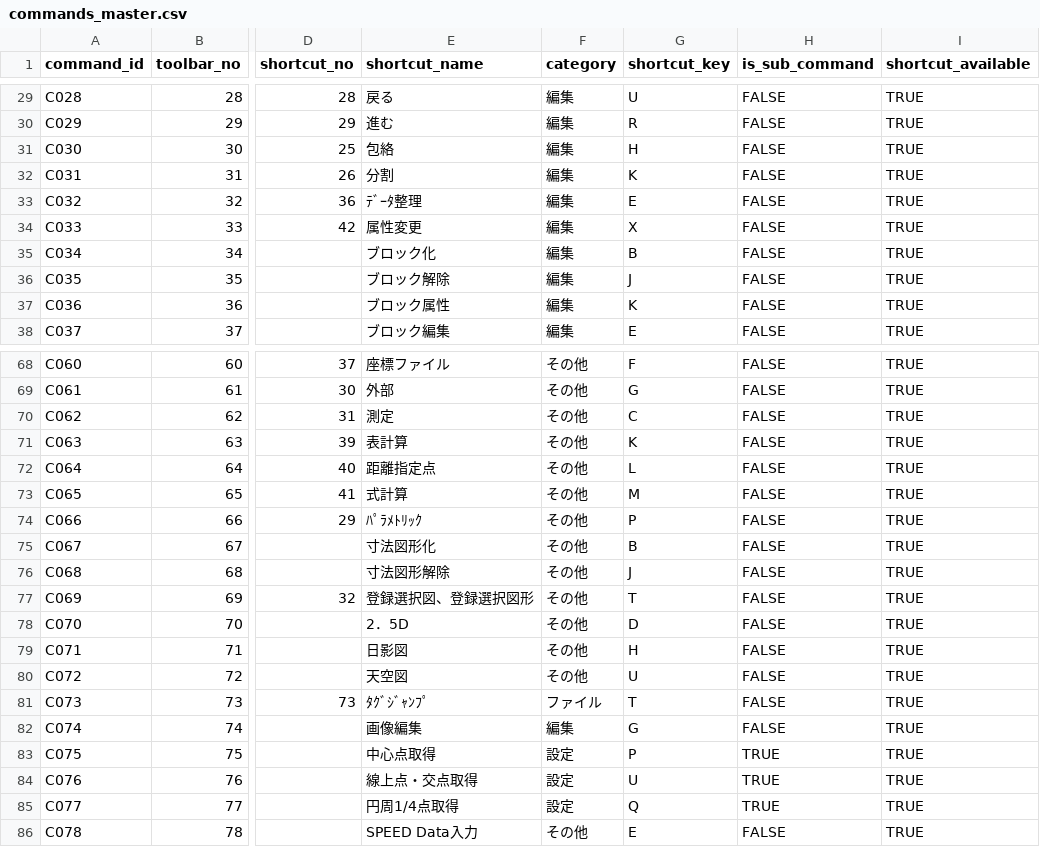
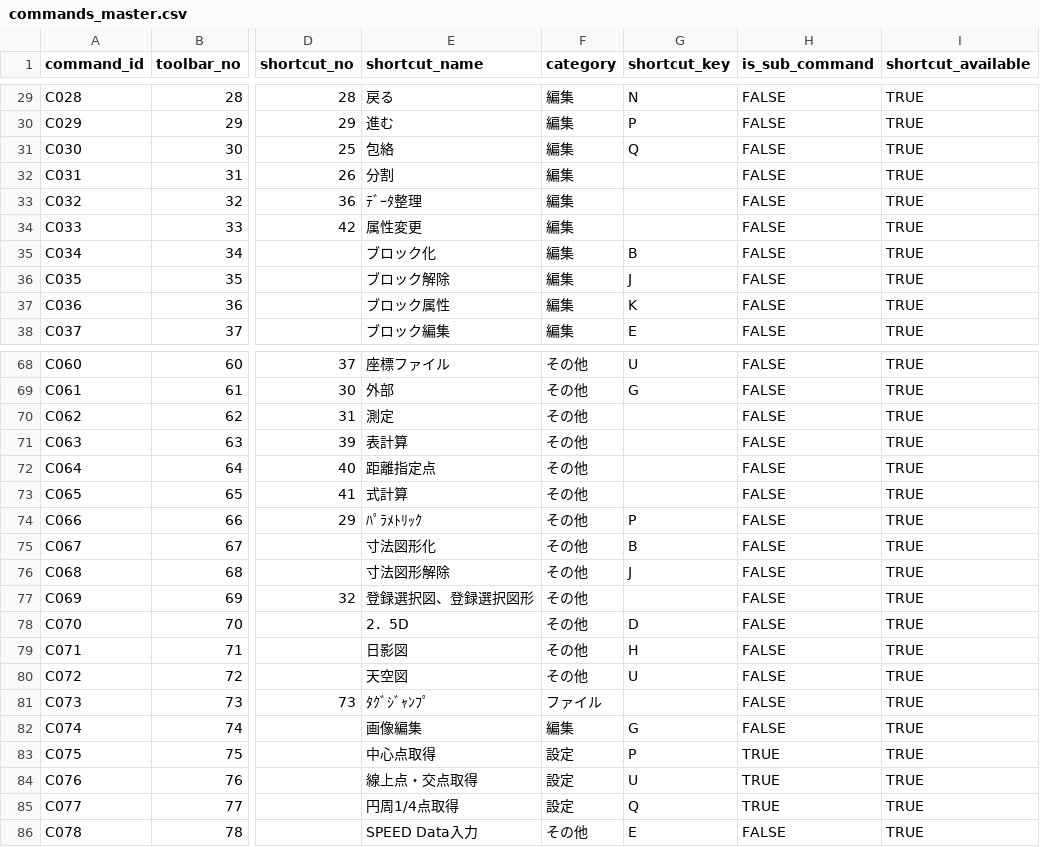
Before and after one commit to kamokaihatu/JwNavigator, a CSV file: data/commands_master.csv, drawn as a sheet; only a part is shown, gaps mark what is left out; the diff covers the shown part only; the diff names each change by its address in the sheet, - before the commit and + after, or states it on an @@ line.

```diff
--- a/data/commands_master.csv
+++ b/data/commands_master.csv
-G29 (shortcut_key): U
+G29 (shortcut_key): N
-G30 (shortcut_key): R
+G30 (shortcut_key): P
-G31 (shortcut_key): H
+G31 (shortcut_key): Q
-G32 (shortcut_key): K
+G32 (shortcut_key): (empty)
-G33 (shortcut_key): E
+G33 (shortcut_key): (empty)
-G34 (shortcut_key): X
+G34 (shortcut_key): (empty)
-G68 (shortcut_key): F
+G68 (shortcut_key): U
-G70 (shortcut_key): C
+G70 (shortcut_key): (empty)
-G71 (shortcut_key): K
+G71 (shortcut_key): (empty)
-G72 (shortcut_key): L
+G72 (shortcut_key): (empty)
-G73 (shortcut_key): M
+G73 (shortcut_key): (empty)
-G77 (shortcut_key): T
+G77 (shortcut_key): (empty)
-G81 (shortcut_key): T
+G81 (shortcut_key): (empty)
```
Also changed, not shown: 38 edited cells elsewhere in this file.
